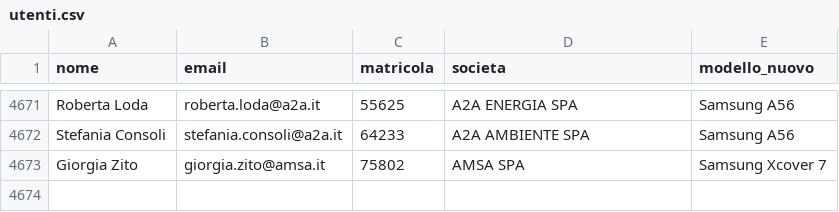
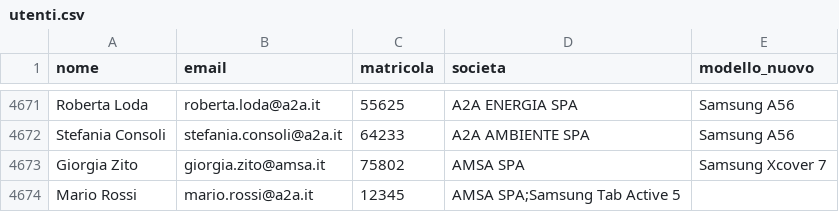
Before and after one commit to supportorinnovosmartphone-sys/modulo, a CSV file: utenti.csv, drawn as a sheet; only a part is shown, gaps mark what is left out; the diff names each change by its address in the sheet, - before the commit and + after, or states it on an @@ line.

Commit message:
Update utenti.csv

```diff
--- a/utenti.csv
+++ b/utenti.csv
+row 4674: Mario Rossi | mario.rossi@a2a.it | 12345 | AMSA SPA;Samsung Tab Active 5
```
